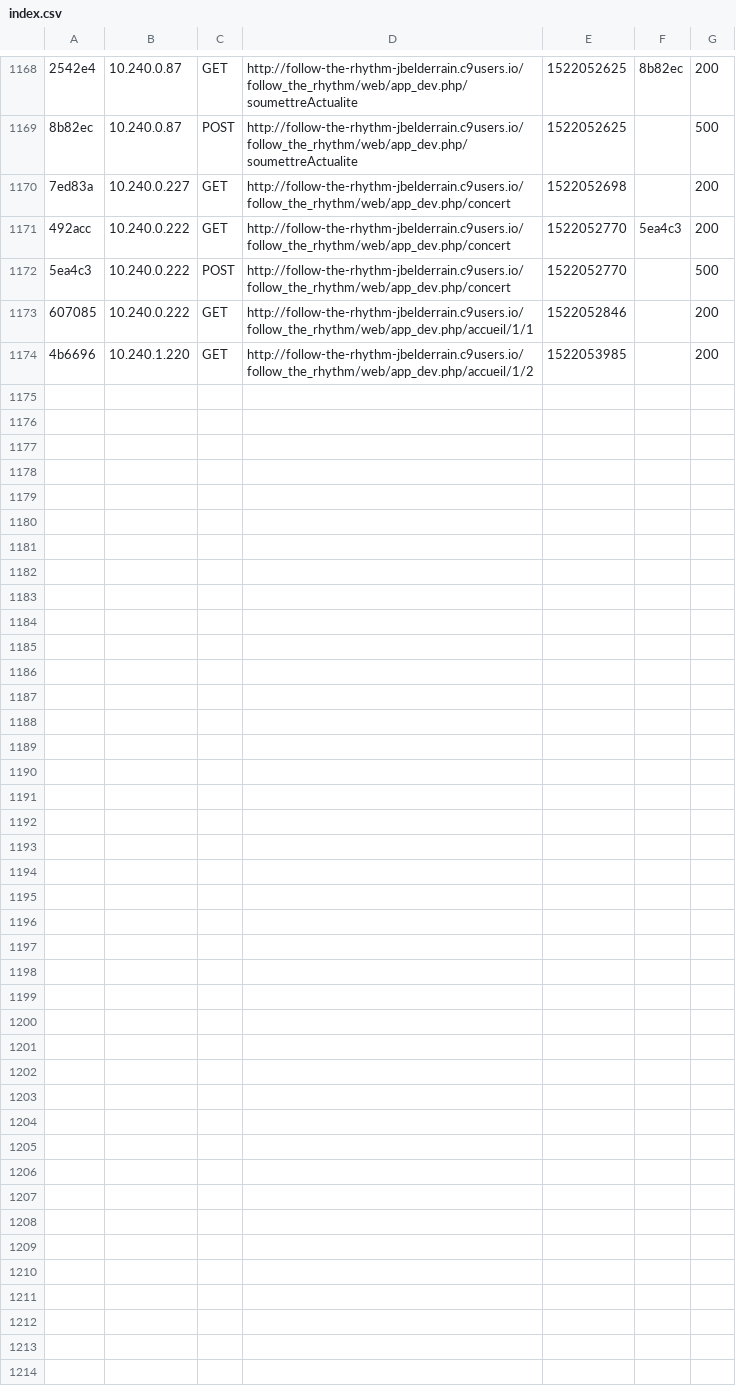
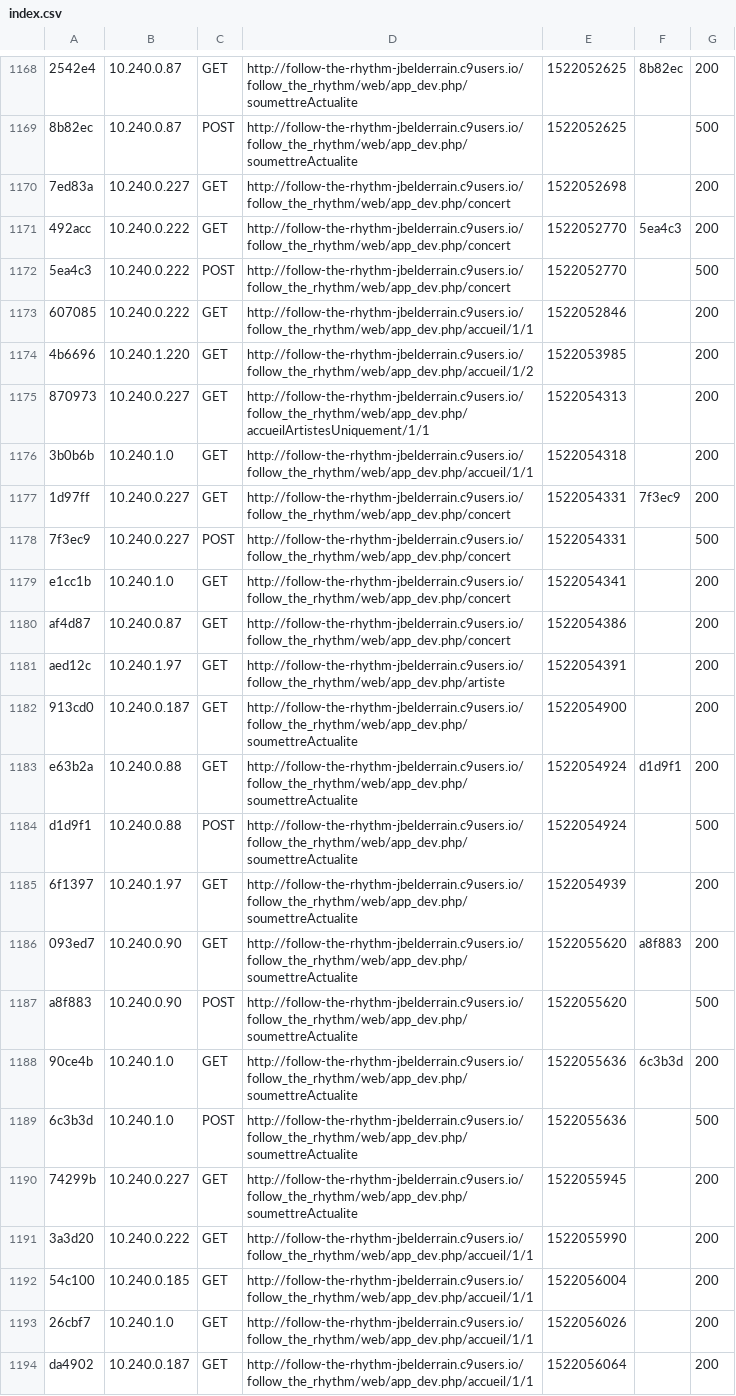
Before and after one commit to pveinante/projet, a CSV file: follow_the_rhythm/app/cache/dev/profiler/index.csv, drawn as a sheet; only a part is shown, gaps mark what is left out; the diff names each change by its address in the sheet, - before the commit and + after, or states it on an @@ line.

```diff
--- a/follow_the_rhythm/app/cache/dev/profiler/index.csv
+++ b/follow_the_rhythm/app/cache/dev/profiler/index.csv
+row 1175: 870973 | 10.240.0.227 | GET | http://follow-the-rhythm-jbelderrain.c9users.io/follow_the_rhythm/web/app_dev.php/accueilArtistesUniquement/1/1 | 1522054313 |  | 200
+row 1176: 3b0b6b | 10.240.1.0 | GET | http://follow-the-rhythm-jbelderrain.c9users.io/follow_the_rhythm/web/app_dev.php/accueil/1/1 | 1522054318 |  | 200
+row 1177: 1d97ff | 10.240.0.227 | GET | http://follow-the-rhythm-jbelderrain.c9users.io/follow_the_rhythm/web/app_dev.php/concert | 1522054331 | 7f3ec9 | 200
+row 1178: 7f3ec9 | 10.240.0.227 | POST | http://follow-the-rhythm-jbelderrain.c9users.io/follow_the_rhythm/web/app_dev.php/concert | 1522054331 |  | 500
+row 1179: e1cc1b | 10.240.1.0 | GET | http://follow-the-rhythm-jbelderrain.c9users.io/follow_the_rhythm/web/app_dev.php/concert | 1522054341 |  | 200
+row 1180: af4d87 | 10.240.0.87 | GET | http://follow-the-rhythm-jbelderrain.c9users.io/follow_the_rhythm/web/app_dev.php/concert | 1522054386 |  | 200
+row 1181: aed12c | 10.240.1.97 | GET | http://follow-the-rhythm-jbelderrain.c9users.io/follow_the_rhythm/web/app_dev.php/artiste | 1522054391 |  | 200
+row 1182: 913cd0 | 10.240.0.187 | GET | http://follow-the-rhythm-jbelderrain.c9users.io/follow_the_rhythm/web/app_dev.php/soumettreActualite | 1522054900 |  | 200
+row 1183: e63b2a | 10.240.0.88 | GET | http://follow-the-rhythm-jbelderrain.c9users.io/follow_the_rhythm/web/app_dev.php/soumettreActualite | 1522054924 | d1d9f1 | 200
+row 1184: d1d9f1 | 10.240.0.88 | POST | http://follow-the-rhythm-jbelderrain.c9users.io/follow_the_rhythm/web/app_dev.php/soumettreActualite | 1522054924 |  | 500
+row 1185: 6f1397 | 10.240.1.97 | GET | http://follow-the-rhythm-jbelderrain.c9users.io/follow_the_rhythm/web/app_dev.php/soumettreActualite | 1522054939 |  | 200
+row 1186: 093ed7 | 10.240.0.90 | GET | http://follow-the-rhythm-jbelderrain.c9users.io/follow_the_rhythm/web/app_dev.php/soumettreActualite | 1522055620 | a8f883 | 200
+row 1187: a8f883 | 10.240.0.90 | POST | http://follow-the-rhythm-jbelderrain.c9users.io/follow_the_rhythm/web/app_dev.php/soumettreActualite | 1522055620 |  | 500
+row 1188: 90ce4b | 10.240.1.0 | GET | http://follow-the-rhythm-jbelderrain.c9users.io/follow_the_rhythm/web/app_dev.php/soumettreActualite | 1522055636 | 6c3b3d | 200
+row 1189: 6c3b3d | 10.240.1.0 | POST | http://follow-the-rhythm-jbelderrain.c9users.io/follow_the_rhythm/web/app_dev.php/soumettreActualite | 1522055636 |  | 500
+row 1190: 74299b | 10.240.0.227 | GET | http://follow-the-rhythm-jbelderrain.c9users.io/follow_the_rhythm/web/app_dev.php/soumettreActualite | 1522055945 |  | 200
+row 1191: 3a3d20 | 10.240.0.222 | GET | http://follow-the-rhythm-jbelderrain.c9users.io/follow_the_rhythm/web/app_dev.php/accueil/1/1 | 1522055990 |  | 200
+row 1192: 54c100 | 10.240.0.185 | GET | http://follow-the-rhythm-jbelderrain.c9users.io/follow_the_rhythm/web/app_dev.php/accueil/1/1 | 1522056004 |  | 200
+row 1193: 26cbf7 | 10.240.1.0 | GET | http://follow-the-rhythm-jbelderrain.c9users.io/follow_the_rhythm/web/app_dev.php/accueil/1/1 | 1522056026 |  | 200
+row 1194: da4902 | 10.240.0.187 | GET | http://follow-the-rhythm-jbelderrain.c9users.io/follow_the_rhythm/web/app_dev.php/accueil/1/1 | 1522056064 |  | 200
```
Also changed, not shown: 53 other files.
